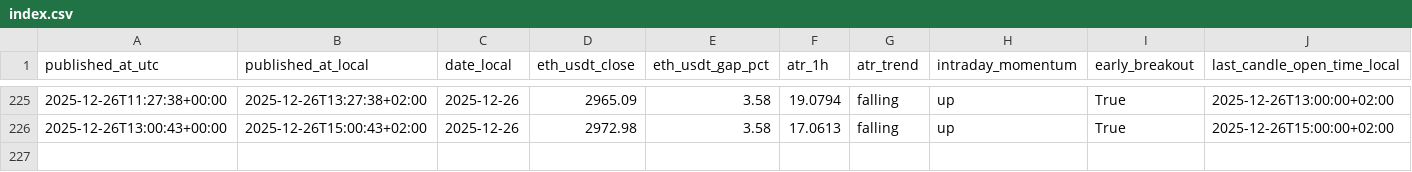
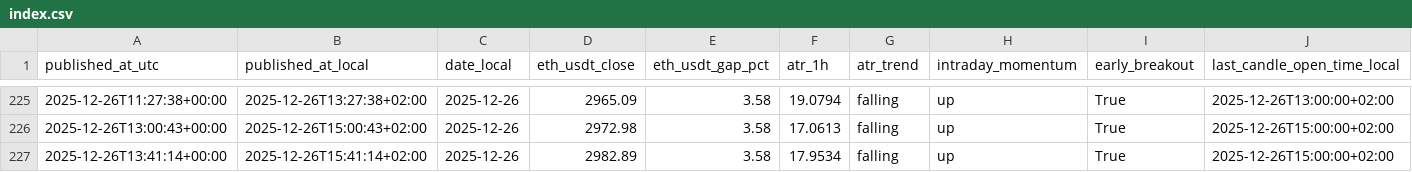
Before and after one commit to myslostelfgaming-collab/crypto-deployment-signal, a CSV file: data/history/index.csv, drawn as a sheet; only a part is shown, gaps mark what is left out; rows hold the shown columns only; the diff names each change by its address in the sheet, - before the commit and + after, or states it on an @@ line.

```diff
--- a/data/history/index.csv
+++ b/data/history/index.csv
+row 227: 2025-12-26T13:41:14+00:00 | 2025-12-26T15:41:14+02:00 | 2025-12-26 | 2982.89 | 3.58 | 17.9534 | falling | up | True | 2025-12-26T15:00:00+02:00
```
Also changed, not shown: 3 other files.
